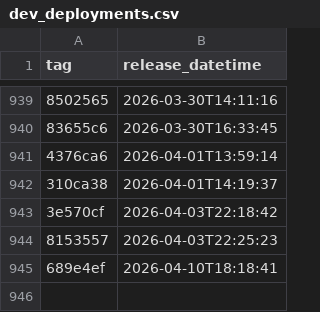
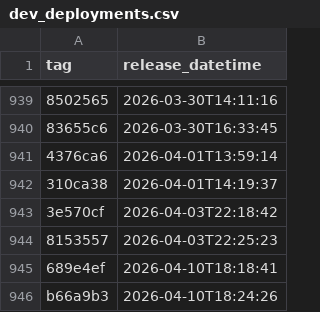
Before and after one commit to NHSDigital/eps-aws-dashboards, a CSV file: _data/dev_deployments.csv, drawn as a sheet; only a part is shown, gaps mark what is left out; the diff names each change by its address in the sheet, - before the commit and + after, or states it on an @@ line.

```diff
--- a/_data/dev_deployments.csv
+++ b/_data/dev_deployments.csv
+row 946: b66a9b3 | 2026-04-10T18:24:26
```
Also changed, not shown: 1 other file.
